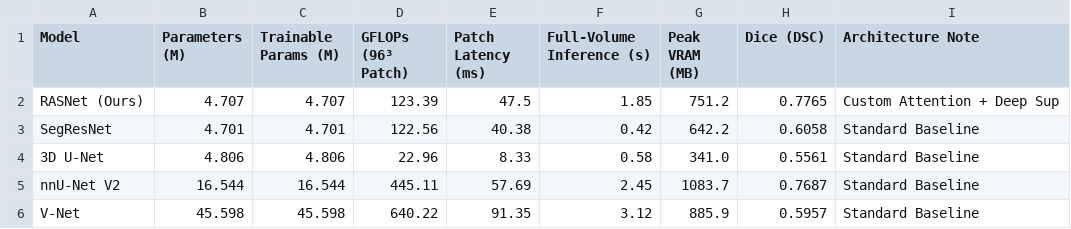
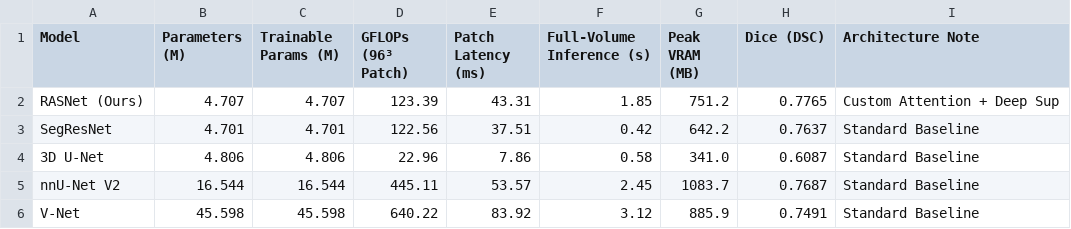
Before and after one commit to DigontaDas/Efficient-3D-Tiled-CNN-Architecture, a CSV file: Q1_Publication_Package/efficiency/efficiency_table.csv, drawn as a sheet.

```diff
--- a/Q1_Publication_Package/efficiency/efficiency_table.csv
+++ b/Q1_Publication_Package/efficiency/efficiency_table.csv
@@ -1,6 +1,6 @@
 Model,Parameters (M),Trainable Params (M),GFLOPs (96³ Patch),Patch Latency (ms),Full-Volume Inference (s),Peak VRAM (MB),Dice (DSC),Architecture Note
-RASNet (Ours),4.707,4.707,123.39,47.5,1.85,751.2,0.7765,Custom Attention + Deep Sup
-SegResNet,4.701,4.701,122.56,40.38,0.42,642.2,0.6058,Standard Baseline
-3D U-Net,4.806,4.806,22.96,8.33,0.58,341.0,0.5561,Standard Baseline
-nnU-Net V2,16.544,16.544,445.11,57.69,2.45,1083.7,0.7687,Standard Baseline
-V-Net,45.598,45.598,640.22,91.35,3.12,885.9,0.5957,Standard Baseline
+RASNet (Ours),4.707,4.707,123.39,43.31,1.85,751.2,0.7765,Custom Attention + Deep Sup
+SegResNet,4.701,4.701,122.56,37.51,0.42,642.2,0.7637,Standard Baseline
+3D U-Net,4.806,4.806,22.96,7.86,0.58,341.0,0.6087,Standard Baseline
+nnU-Net V2,16.544,16.544,445.11,53.57,2.45,1083.7,0.7687,Standard Baseline
+V-Net,45.598,45.598,640.22,83.92,3.12,885.9,0.7491,Standard Baseline
```
Also changed, not shown: Q1_Publication_Package/ablation/ablation_table.csv, Q1_Publication_Package/matched_200ep_benchmark/evaluation_results/benchmark_200ep_significance_tests.csv, 55 other files.
